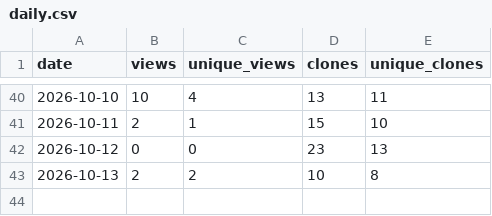
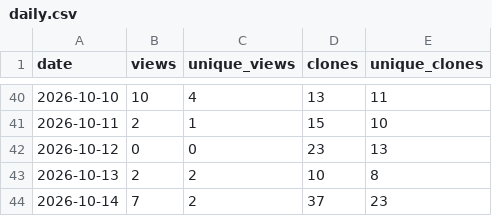
Before and after one commit to Isualc/dayz-ai-survivor, a CSV file: docs/traffic/daily.csv, drawn as a sheet; only a part is shown, gaps mark what is left out.

```diff
--- a/docs/traffic/daily.csv
+++ b/docs/traffic/daily.csv
@@ -43 +43,2 @@ date,views,unique_views,clones,unique_clones
 2026-10-13,2,2,10,8
+2026-10-14,7,2,37,23
```
Also changed, not shown: docs/traffic/paths.csv, docs/traffic/referrers.csv, 1 other file.
